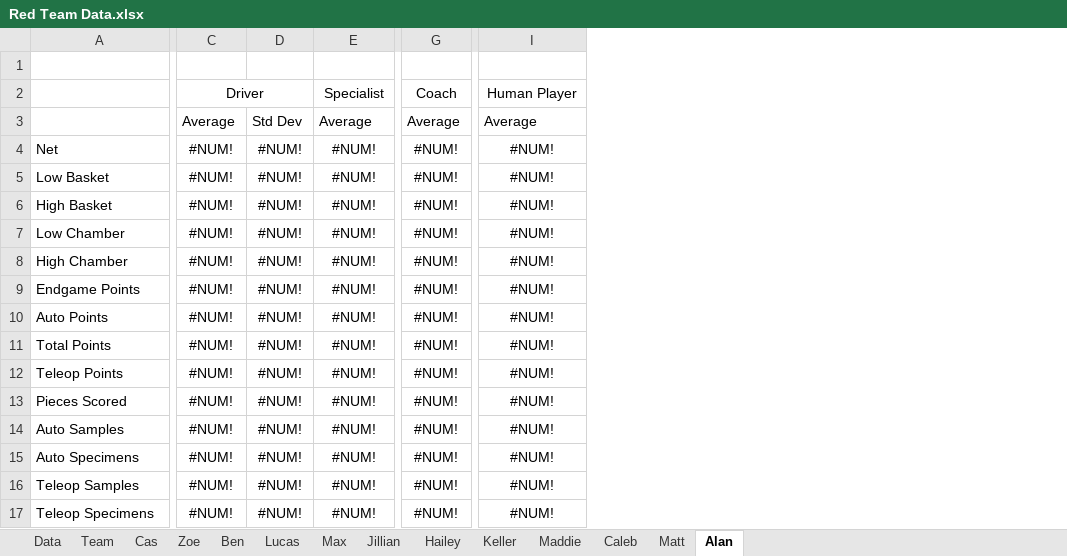
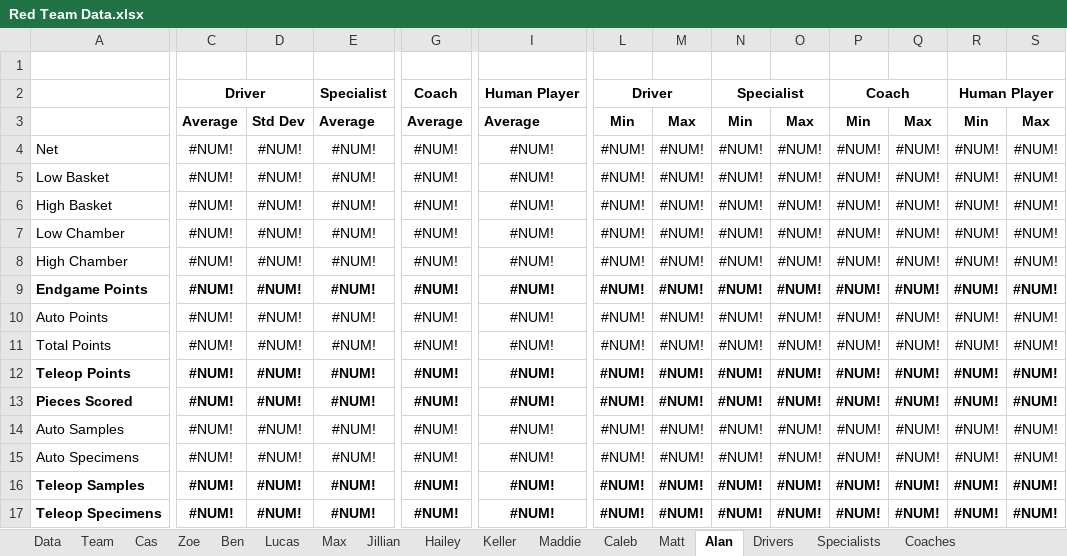
Before and after one commit to mahall05/FTC-Stats-2024, an Excel workbook: FTC Stats 2024/Red Team Data.xlsx, sheet Alan, drawn as a sheet; only a part is shown, gaps mark what is left out; values as stored, in another font and other column widths than the file's, no borders; the diff covers the shown part only; the diff names each change by its address in the sheet, - before the commit and + after, or states it on an @@ line.

```diff
--- a/FTC Stats 2024/Red Team Data.xlsx (sheet Alan)
+++ b/FTC Stats 2024/Red Team Data.xlsx (sheet Alan)
+sheet tab: Drivers
+sheet tab: Specialists
+sheet tab: Coaches
+column L, rows 2-17: Driver | Min | #NUM! | #NUM! | #NUM! | #NUM! | #NUM! | #NUM! | #NUM! | #NUM! | #NUM! | #NUM! | #NUM! | #NUM! | #NUM! | #NUM!
+column M, rows 3-17: Max | #NUM! | #NUM! | #NUM! | #NUM! | #NUM! | #NUM! | #NUM! | #NUM! | #NUM! | #NUM! | #NUM! | #NUM! | #NUM! | #NUM!
+column N, rows 2-17: Specialist | Min | #NUM! | #NUM! | #NUM! | #NUM! | #NUM! | #NUM! | #NUM! | #NUM! | #NUM! | #NUM! | #NUM! | #NUM! | #NUM! | #NUM!
+column O, rows 3-17: Max | #NUM! | #NUM! | #NUM! | #NUM! | #NUM! | #NUM! | #NUM! | #NUM! | #NUM! | #NUM! | #NUM! | #NUM! | #NUM! | #NUM!
+column P, rows 2-17: Coach | Min | #NUM! | #NUM! | #NUM! | #NUM! | #NUM! | #NUM! | #NUM! | #NUM! | #NUM! | #NUM! | #NUM! | #NUM! | #NUM! | #NUM!
+column Q, rows 3-17: Max | #NUM! | #NUM! | #NUM! | #NUM! | #NUM! | #NUM! | #NUM! | #NUM! | #NUM! | #NUM! | #NUM! | #NUM! | #NUM! | #NUM!
+column R, rows 2-17: Human Player | Min | #NUM! | #NUM! | #NUM! | #NUM! | #NUM! | #NUM! | #NUM! | #NUM! | #NUM! | #NUM! | #NUM! | #NUM! | #NUM! | #NUM!
+column S, rows 3-17: Max | #NUM! | #NUM! | #NUM! | #NUM! | #NUM! | #NUM! | #NUM! | #NUM! | #NUM! | #NUM! | #NUM! | #NUM! | #NUM! | #NUM!
-C2 bold: off
+C2 bold: on
-E2 bold: off
+E2 bold: on
-G2 bold: off
+G2 bold: on
-I2 bold: off
+I2 bold: on
-C3:I3 bold: off
+C3:I3 bold: on
-A9 bold: off
+A9 bold: on
-C9:I9 bold: off
+C9:I9 bold: on
-A12:A13 bold: off
+A12:A13 bold: on
-C12:I13 bold: off
+C12:I13 bold: on
-A16:A17 bold: off
+A16:A17 bold: on
-C16:I17 bold: off
+C16:I17 bold: on
```
Also changed, not shown: 1 added column and cell formats elsewhere in this sheet, sheet Matt, sheet Caleb, sheet Keller, sheet Jillian, sheet Hailey, sheet Ben, 6 more sheets, other sheet tabs, 5 other files.
